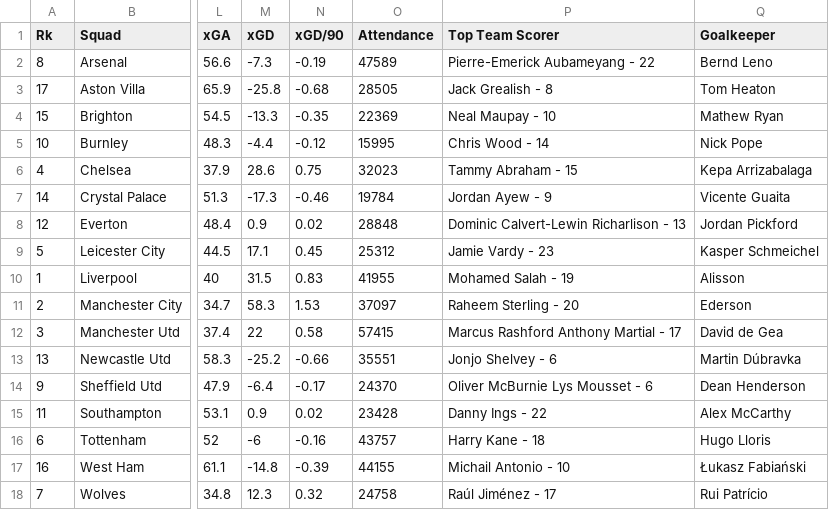
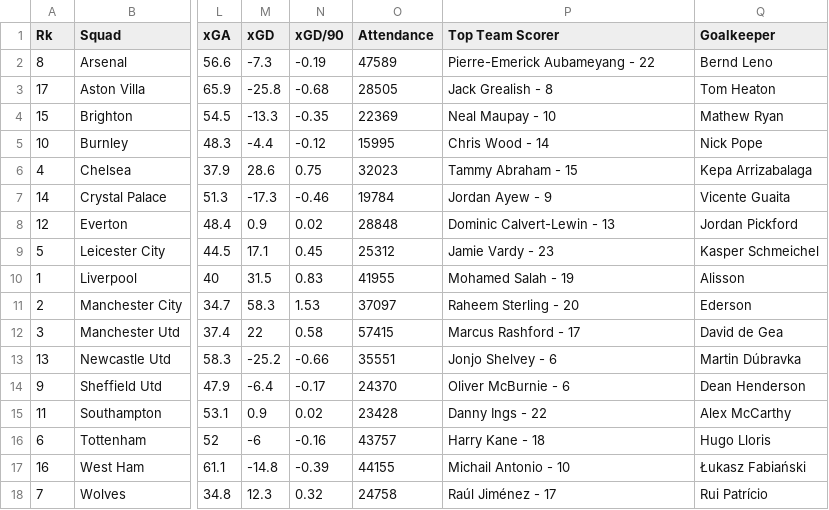
Before and after one commit to OliverSavolainen/IDS2021_D9, a CSV file: D9/1920table.csv, drawn as a sheet; only a part is shown, gaps mark what is left out; the diff names each change by its address in the sheet, - before the commit and + after, or states it on an @@ line.

Commit message:
Fix some mistakes, add is_home column

```diff
--- a/D9/1920table.csv
+++ b/D9/1920table.csv
-P8 (Top Team Scorer): Dominic Calvert-Lewin Richarlison - 13
+P8 (Top Team Scorer): Dominic Calvert-Lewin - 13
-P12 (Top Team Scorer): Marcus Rashford Anthony Martial - 17
+P12 (Top Team Scorer): Marcus Rashford - 17
-P14 (Top Team Scorer): Oliver McBurnie Lys Mousset - 6
+P14 (Top Team Scorer): Oliver McBurnie - 6
```
Also changed, not shown: D9/1718table.csv, D9/2021table.csv, 1 other file.
